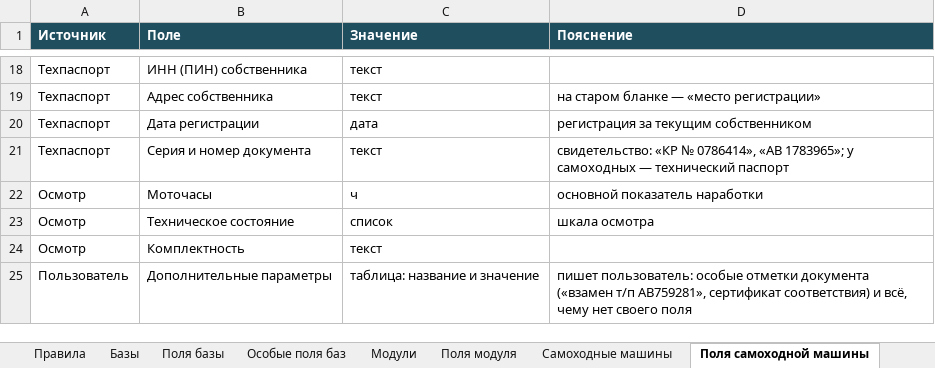
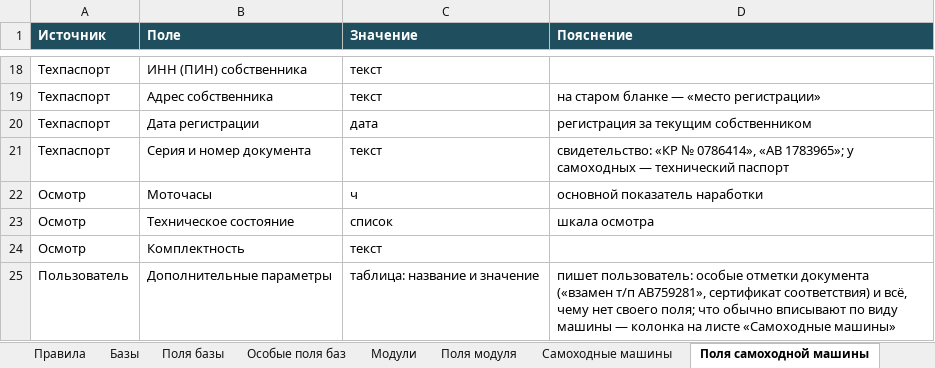
Before and after one commit to NMOsminnov-b-expert/inside, an Excel workbook: docs/kategorii-ts-baza-modul.xlsx, sheet Поля самоходной машины, drawn as a sheet; only a part is shown, gaps mark what is left out; values as stored, in another font and other column widths than the file's, no borders; the diff names each change by its address in the sheet, - before the commit and + after, or states it on an @@ line.

Commit message:
Категоризация ТС: гибкие поля у самоходных машин
У самоходных машин, как у модулей, общие поля одни на все виды, а поля
по видам стали подсказкой для дополнительных параметров. Прицепные
машины остаются цельными со своими полями.

Подготовлено в Claude Code по задаче Осминова Н.

```diff
--- a/docs/kategorii-ts-baza-modul.xlsx (sheet Поля самоходной машины)
+++ b/docs/kategorii-ts-baza-modul.xlsx (sheet Поля самоходной машины)
-D25 (Пояснение): …нет своего поля
+D25 (Пояснение): …нет своего поля; что обычно вписывают по виду машины — колонка на листе «Самоходные машины»
```
Also changed, not shown: sheet Правила, sheet Самоходные машины, 3 other files.
